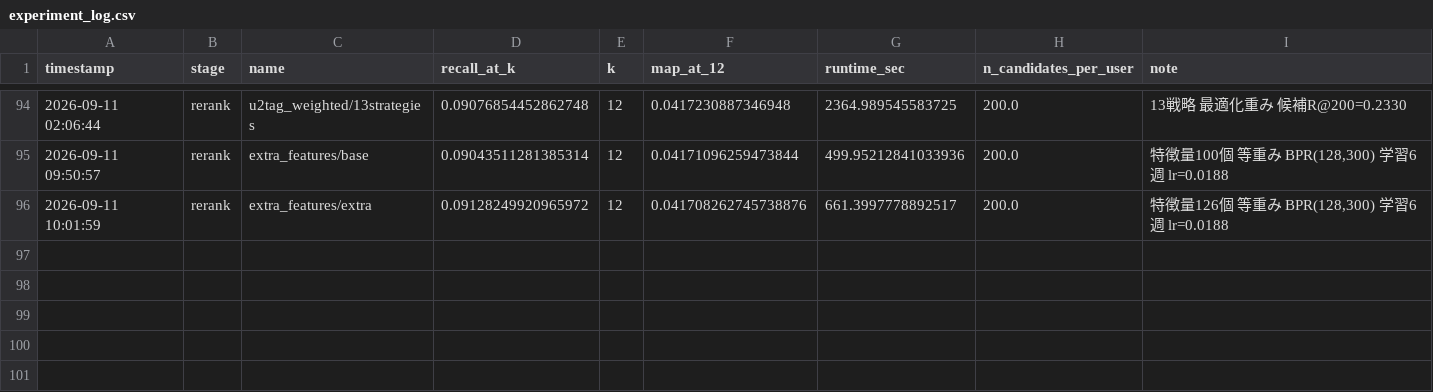
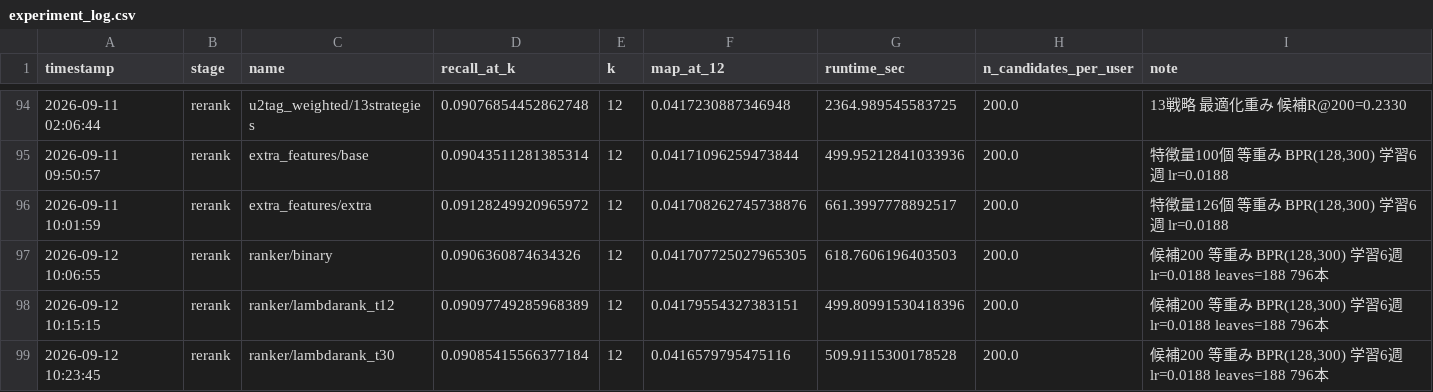
Before and after one commit to hayabusa888a/kaggle_hm, a CSV file: competitions/hm/outputs/experiments/experiment_log.csv, drawn as a sheet; only a part is shown, gaps mark what is left out; the diff names each change by its address in the sheet, - before the commit and + after, or states it on an @@ line.

```diff
--- a/competitions/hm/outputs/experiments/experiment_log.csv
+++ b/competitions/hm/outputs/experiments/experiment_log.csv
+row 97: 2026-09-12 10:06:55 | rerank | ranker/binary | 0.0906360874634326 | 12 | 0.041707725027965305 | 618.7606196403503 | 200.0 | 候補200 等重み BPR(128,300) 学習6週 lr=0.0188 leaves=188 796本
+row 98: 2026-09-12 10:15:15 | rerank | ranker/lambdarank_t12 | 0.09097749285968389 | 12 | 0.04179554327383151 | 499.80991530418396 | 200.0 | 候補200 等重み BPR(128,300) 学習6週 lr=0.0188 leaves=188 796本
+row 99: 2026-09-12 10:23:45 | rerank | ranker/lambdarank_t30 | 0.09085415566377184 | 12 | 0.0416579795475116 | 509.9115300178528 | 200.0 | 候補200 等重み BPR(128,300) 学習6週 lr=0.0188 leaves=188 796本
```
Also changed, not shown: 2 other files.
